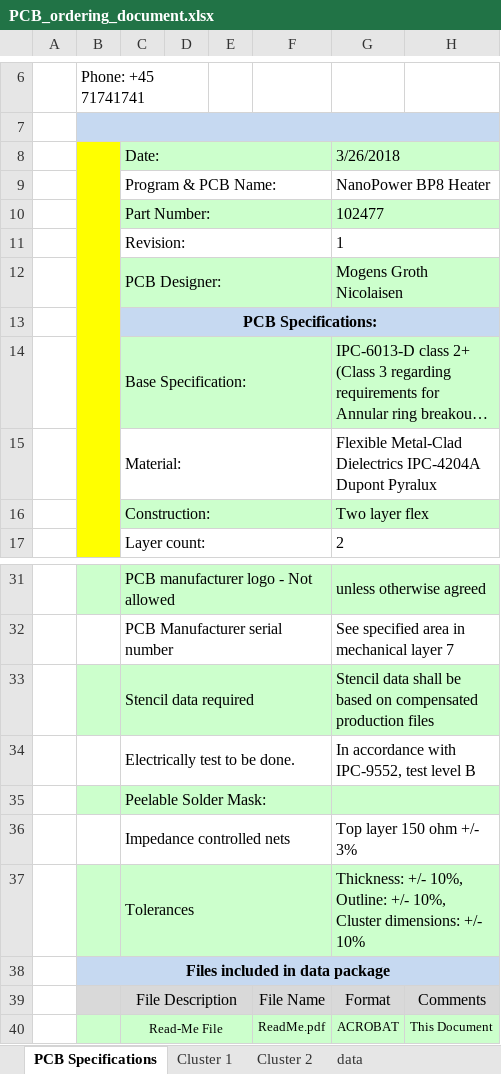
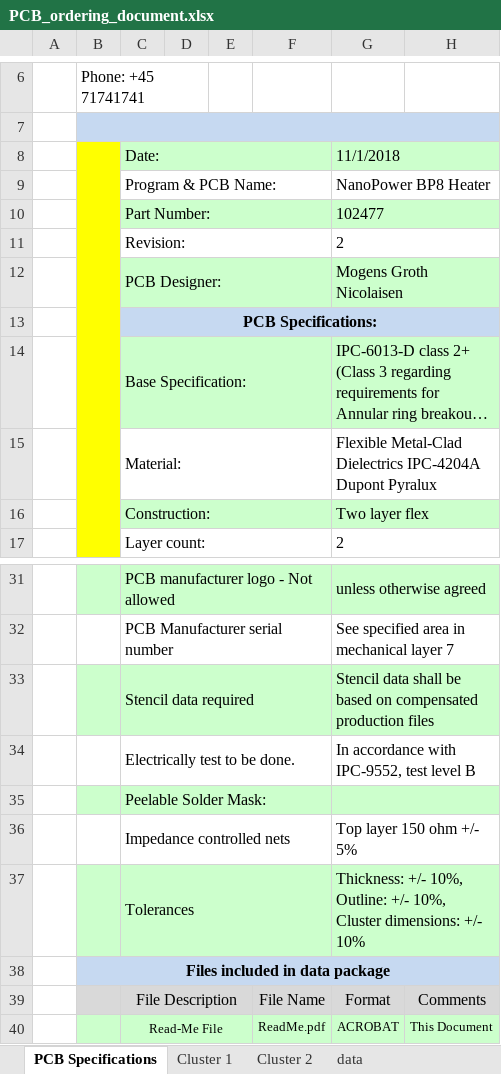
Before and after one commit to TorbenKrog/hw_family_nanopower, an Excel workbook: BP8/Heater/PCB_ordering_document.xlsx, sheet PCB Specifications, drawn as a sheet; only a part is shown, gaps mark what is left out; long unchanged cells end in …; values as stored, in another font and other column widths than the file's, no borders; charts and pictures not drawn; the diff names each change by its address in the sheet, - before the commit and + after, or states it on an @@ line.

Commit message:
BP8 heater rev 2

```diff
--- a/BP8/Heater/PCB_ordering_document.xlsx (sheet PCB Specifications)
+++ b/BP8/Heater/PCB_ordering_document.xlsx (sheet PCB Specifications)
-G8: 3/26/2018
+G8: 11/1/2018
-G11: 1
+G11: 2
-G36: Top layer 150 ohm +/- 3%
+G36: Top layer 150 ohm +/- 5%
```
Also changed, not shown: 35 other files.
